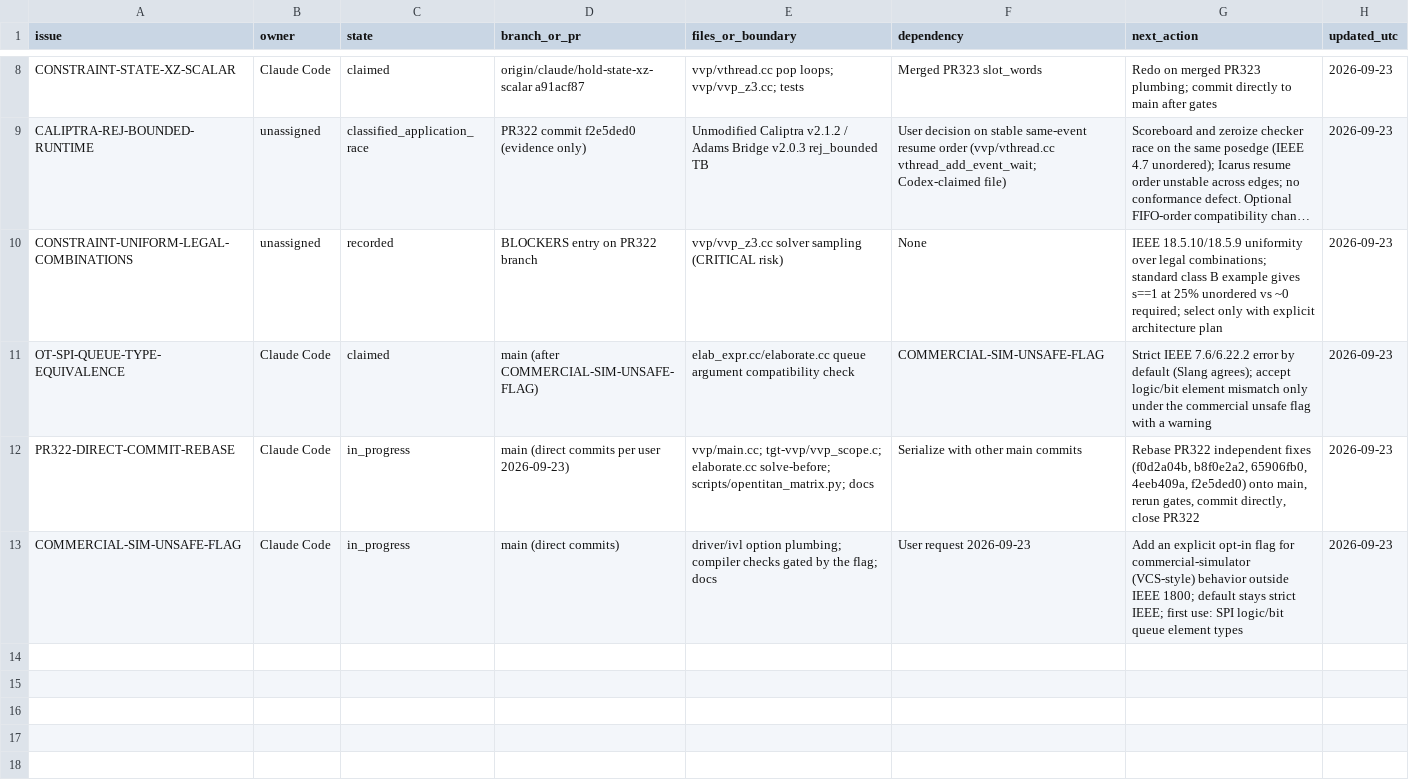
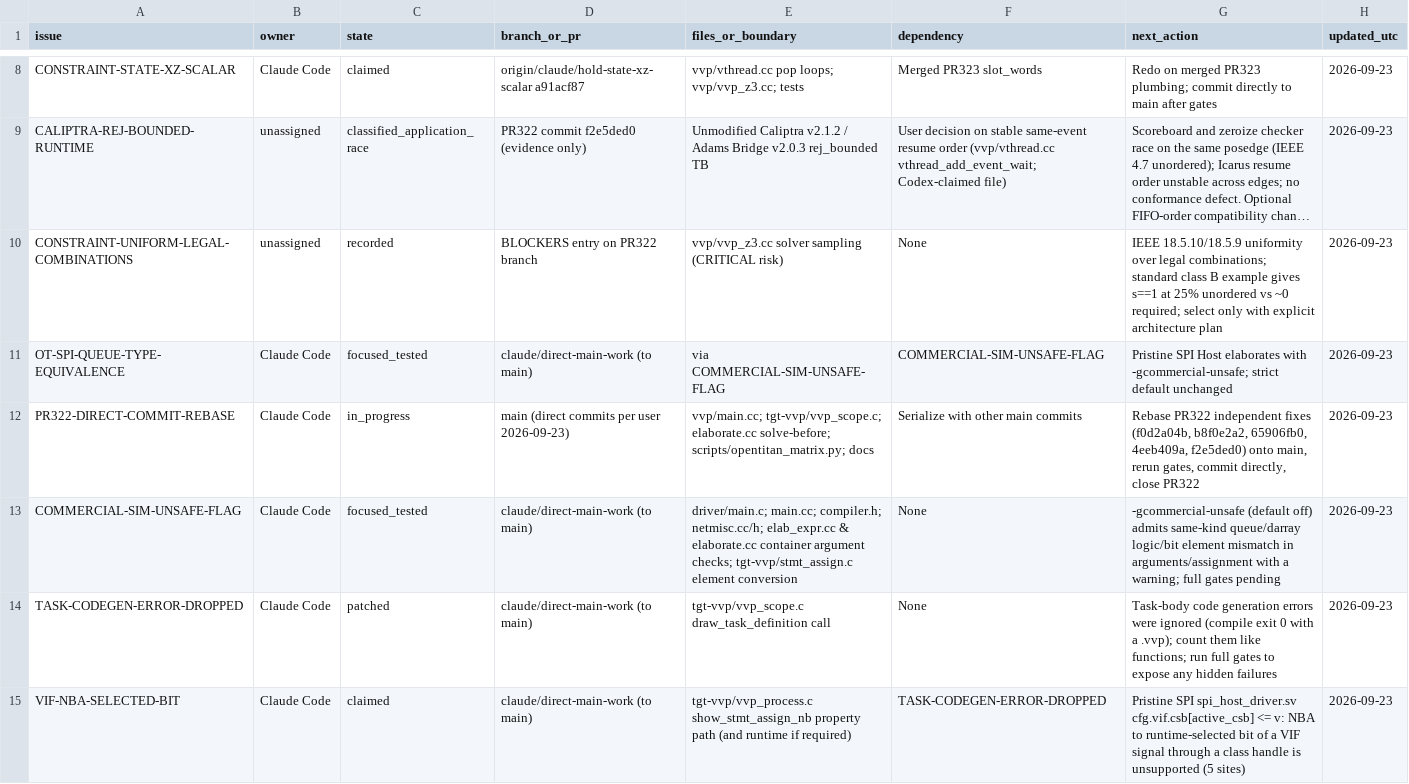
Before and after one commit to dsellerbrock/iverilog-uvm, a CSV file: .ai/ISSUE_CHECKOUT.csv, drawn as a sheet; only a part is shown, gaps mark what is left out; long unchanged cells end in …; the diff names each change by its address in the sheet, - before the commit and + after, or states it on an @@ line.

```diff
--- a/.ai/ISSUE_CHECKOUT.csv
+++ b/.ai/ISSUE_CHECKOUT.csv
-C11 (state): claimed
+C11 (state): focused_tested
-D11 (branch_or_pr): main (after COMMERCIAL-SIM-UNSAFE-FLAG)
+D11 (branch_or_pr): claude/direct-main-work (to main)
-E11 (files_or_boundary): elab_expr.cc/elaborate.cc queue argument compatibility check
+E11 (files_or_boundary): via COMMERCIAL-SIM-UNSAFE-FLAG
-G11 (next_action): Strict IEEE 7.6/6.22.2 error by default (Slang agrees); accept logic/bit element mismatch only under the commercial unsafe flag with a warning
+G11 (next_action): Pristine SPI Host elaborates with -gcommercial-unsafe; strict default unchanged
-C13 (state): in_progress
+C13 (state): focused_tested
-D13 (branch_or_pr): main (direct commits)
+D13 (branch_or_pr): claude/direct-main-work (to main)
-E13 (files_or_boundary): driver/ivl option plumbing; compiler checks gated by the flag; docs
+E13 (files_or_boundary): driver/main.c; main.cc; compiler.h; netmisc.cc/h; elab_expr.cc & elaborate.cc container argument checks; tgt-vvp/stmt_assign.c element conversion
-F13 (dependency): User request 2026-09-23
+F13 (dependency): None
-G13 (next_action): Add an explicit opt-in flag for commercial-simulator (VCS-style) behavior outside IEEE 1800; default stays strict IEEE; first use: SPI logic/bit queue element types
+G13 (next_action): -gcommercial-unsafe (default off) admits same-kind queue/darray logic/bit element mismatch in arguments/assignment with a warning; full gates pending
+row 14: TASK-CODEGEN-ERROR-DROPPED | Claude Code | patched | claude/direct-main-work (to main) | tgt-vvp/vvp_scope.c draw_task_definition call | None | Task-body code generation errors were ignored (compile exit 0 with a .vvp); count them like functions; run full gates to expose any hidden failures | 2026-09-23
+row 15: VIF-NBA-SELECTED-BIT | Claude Code | claimed | claude/direct-main-work (to main) | tgt-vvp/vvp_process.c show_stmt_assign_nb property path (and runtime if required) | TASK-CODEGEN-ERROR-DROPPED | Pristine SPI spi_host_driver.sv cfg.vif.csb[active_csb] <= v: NBA to runtime-selected bit of a VIF signal through a class handle is unsupported (5 sites) | 2026-09-23
```
